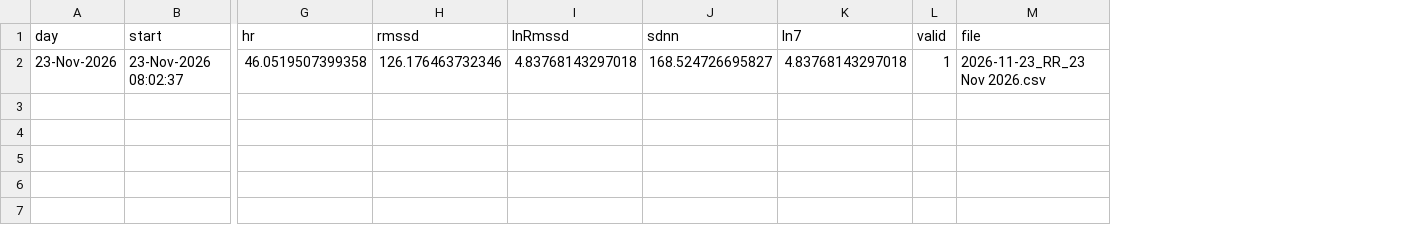
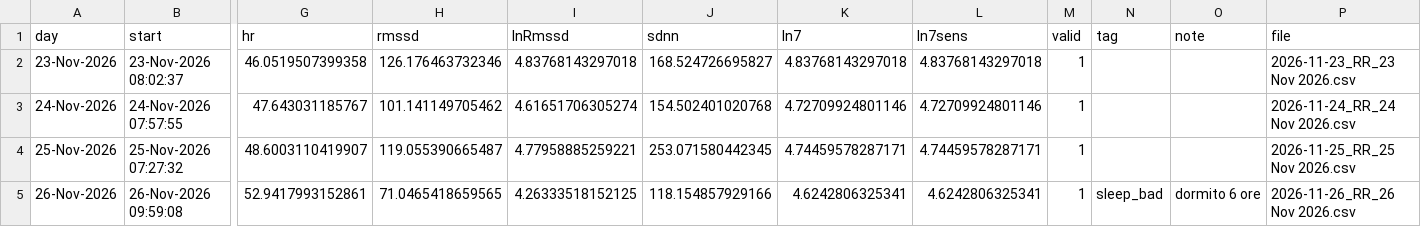
Before and after one commit to diegodenicola00-wq/running-digital-twin, a CSV file: results/hrv_morning.csv, drawn as a sheet; only a part is shown, gaps mark what is left out; rows hold the shown columns only; the diff names each change by its address in the sheet, - before the commit and + after, or states it on an @@ line.

Commit message:
HRV: context notes (notes.csv), sensitivity without sick days

```diff
--- a/results/hrv_morning.csv
+++ b/results/hrv_morning.csv
+column L (ln7sens), row 2: 4.83768143297018
+column N (tag), empty
+column O (note), empty
+row 3: 24-Nov-2026 | 24-Nov-2026 07:57:55 | 47.643031185767 | 101.141149705462 | 4.61651706305274 | 154.502401020768 | 4.72709924801146 | 4.72709924801146 | 1 |  |  | 2026-11-24_RR_24 Nov 2026.csv
+row 4: 25-Nov-2026 | 25-Nov-2026 07:27:32 | 48.6003110419907 | 119.055390665487 | 4.77958885259221 | 253.071580442345 | 4.74459578287171 | 4.74459578287171 | 1 |  |  | 2026-11-25_RR_25 Nov 2026.csv
+row 5: 26-Nov-2026 | 26-Nov-2026 09:59:08 | 52.9417993152861 | 71.0465418659565 | 4.26333518152125 | 118.154857929166 | 4.6242806325341 | 4.6242806325341 | 1 | sleep_bad | dormito 6 ore | 2026-11-26_RR_26 Nov 2026.csv
```
Also changed, not shown: 4 other files.
